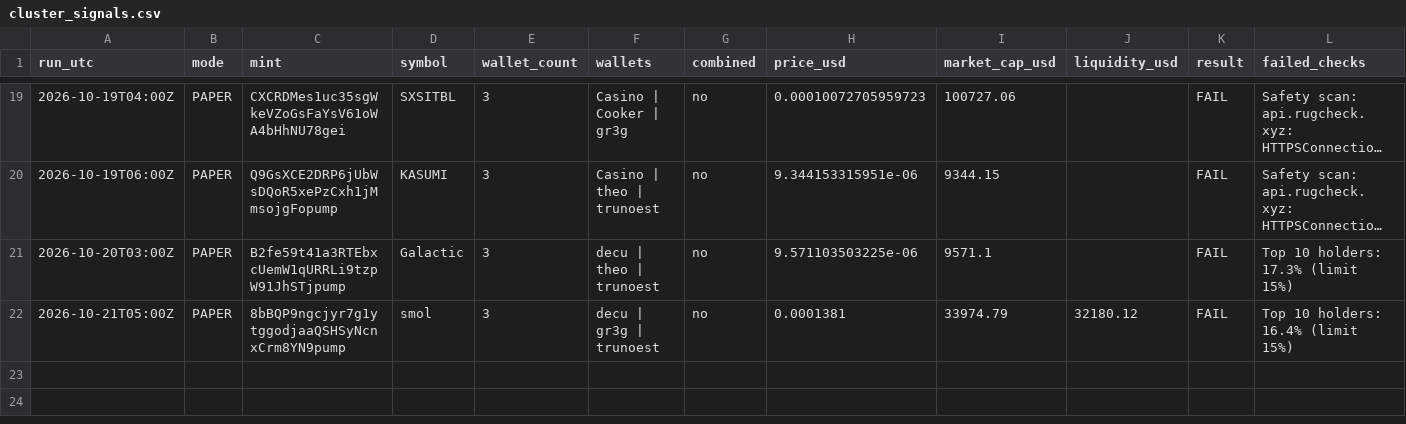
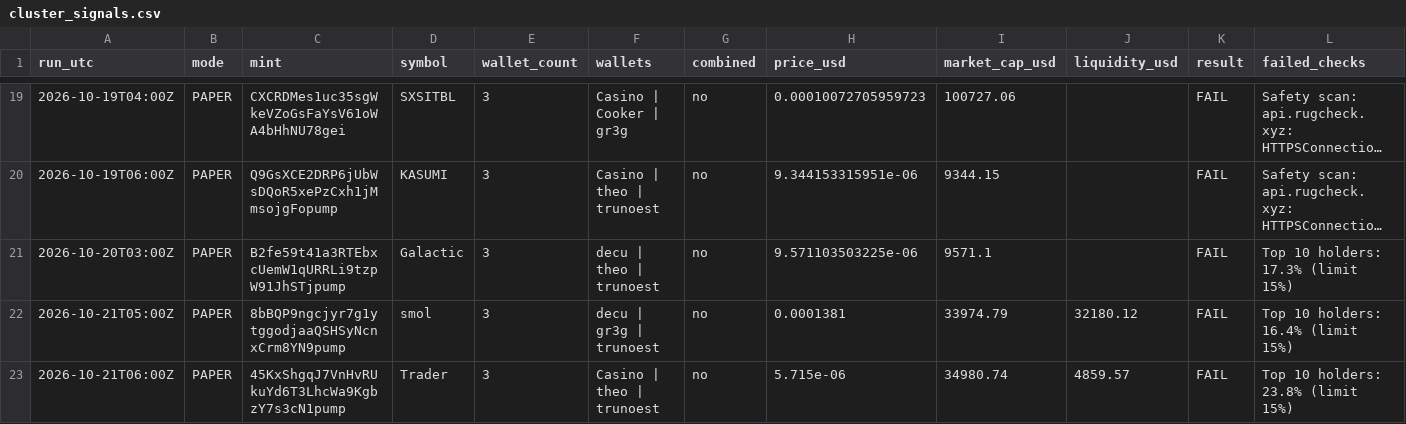
Before and after one commit to sageseid/MemeTrader, a CSV file: data/cluster_signals.csv, drawn as a sheet; only a part is shown, gaps mark what is left out; long unchanged cells end in …; rows hold the shown columns only; the diff names each change by its address in the sheet, - before the commit and + after, or states it on an @@ line.

```diff
--- a/data/cluster_signals.csv
+++ b/data/cluster_signals.csv
+row 23: 2026-10-21T06:00Z | PAPER | 45KxShgqJ7VnHvRUkuYd6T3LhcWa9KgbzY7s3cN1pump | Trader | 3 | Casino | theo | trunoest | no | 5.715e-06 | 34980.74 | 4859.57 | FAIL | Top 10 holders: 23.8% (limit 15%)
```
Also changed, not shown: data/runs.csv, data/signals.csv, 1 other file.
